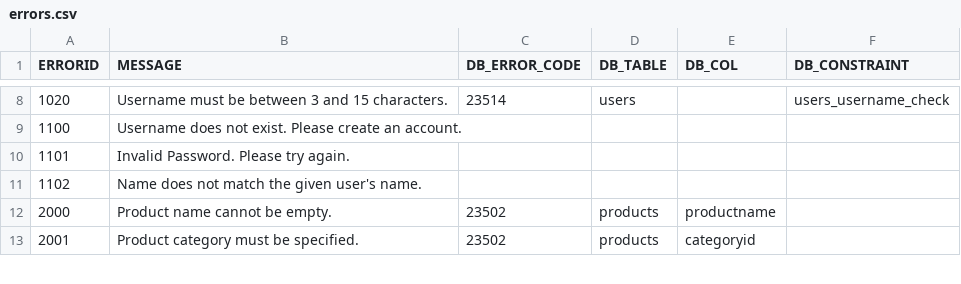
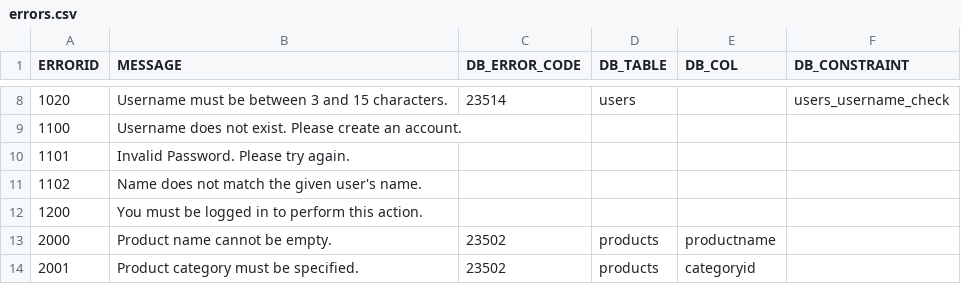
Before and after one commit to navingator/northwind-web-test, a CSV file: db/data/errors.csv, drawn as a sheet; only a part is shown, gaps mark what is left out; the diff names each change by its address in the sheet, - before the commit and + after, or states it on an @@ line.

```diff
--- a/db/data/errors.csv
+++ b/db/data/errors.csv
+row 12: 1200 | You must be logged in to perform this action.
```
Also changed, not shown: 7 other files.
